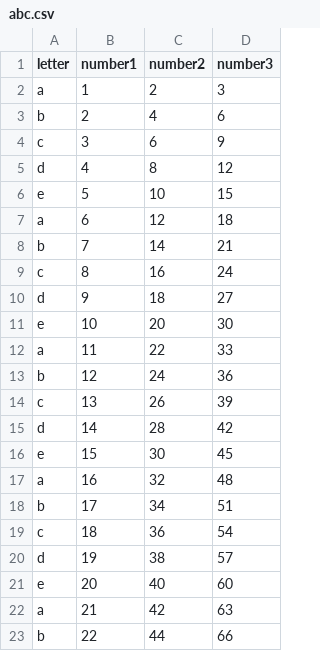
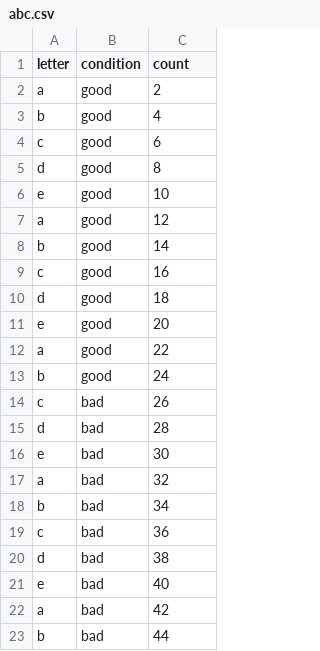
Before and after one commit to gitsduran1986/Test-widgets, a CSV file: abc.csv, drawn as a sheet; removed rows and columns are numbered as before the commit, all else as after; the diff names each change by its address in the sheet, - before the commit and + after, or states it on an @@ line.

```diff
--- a/abc.csv
+++ b/abc.csv
-column B (number1), rows 2-23: 1 | 2 | 3 | 4 | 5 | 6 | 7 | 8 | 9 | 10 | 11 | 12 | 13 | 14 | 15 | 16 | 17 | 18 | 19 | 20 | 21 | 22
+column B (condition), rows 2-23: good | good | good | good | good | good | good | good | good | good | good | good | bad | bad | bad | bad | bad | bad | bad | bad | bad | bad
-column D (number3), rows 2-23: 3 | 6 | 9 | 12 | 15 | 18 | 21 | 24 | 27 | 30 | 33 | 36 | 39 | 42 | 45 | 48 | 51 | 54 | 57 | 60 | 63 | 66
-C1: number2
+C1: count
```
Also changed, not shown: 2 other files.
